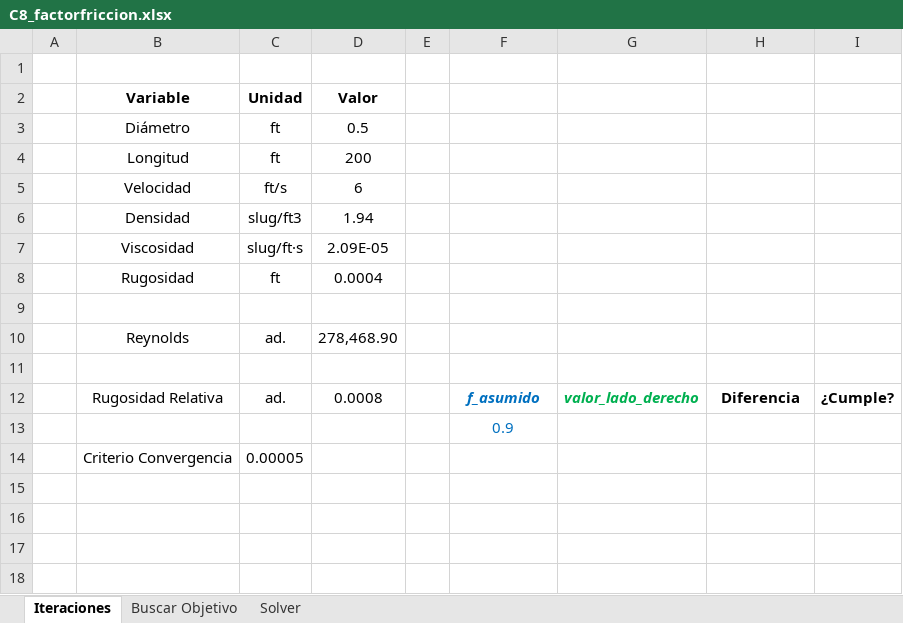
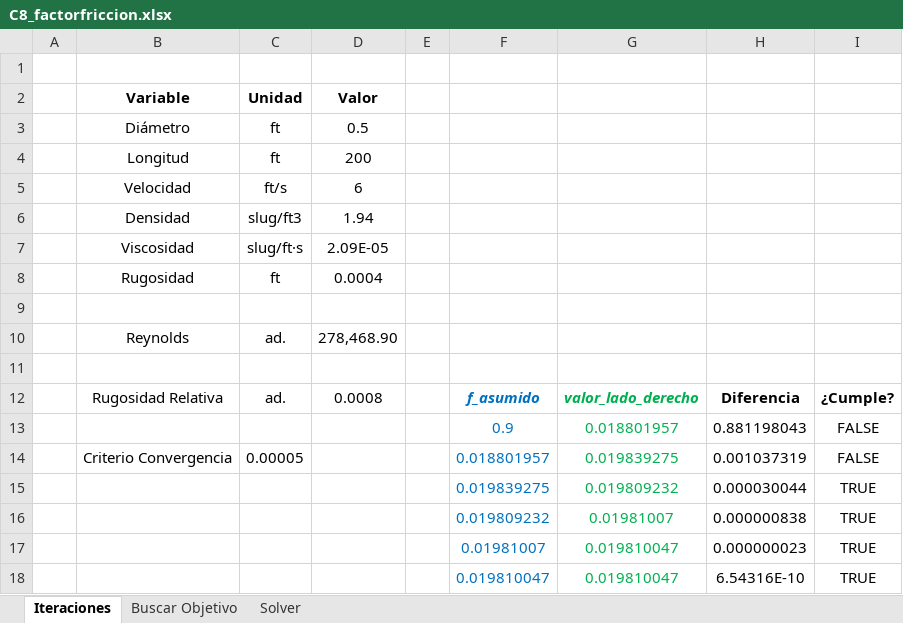
Before and after one commit to salazarna/ua-imec2001-hc-202220-s1, an Excel workbook: content/week4/C8_factorfriccion.xlsx, sheet Iteraciones, drawn as a sheet; values as stored, in another font and other column widths than the file's, no borders; charts and pictures not drawn; removed rows and columns are numbered as before the commit, all else as after; the diff names each change by its address in the sheet, - before the commit and + after, or states it on an @@ line.

Commit message:
Update C8_factorfriccion.xlsx

```diff
--- a/content/week4/C8_factorfriccion.xlsx (sheet Iteraciones)
+++ b/content/week4/C8_factorfriccion.xlsx (sheet Iteraciones)
-row 13:  |  |  |  |  | 0.9
-row 14:  | Criterio Convergencia | 0.00005
+row 13:  |  |  |  |  | 0.9 | 0.018801957 | 0.881198043 | FALSE
+row 14:  | Criterio Convergencia | 0.00005 |  |  | 0.018801957 | 0.019839275 | 0.001037319 | FALSE
+row 15:  |  |  |  |  | 0.019839275 | 0.019809232 | 0.000030044 | TRUE
+row 16:  |  |  |  |  | 0.019809232 | 0.01981007 | 0.000000838 | TRUE
+row 17:  |  |  |  |  | 0.01981007 | 0.019810047 | 0.000000023 | TRUE
+row 18:  |  |  |  |  | 0.019810047 | 0.019810047 | 6.54316E-10 | TRUE
```
Also changed, not shown: sheet Buscar Objetivo, sheet Solver.
